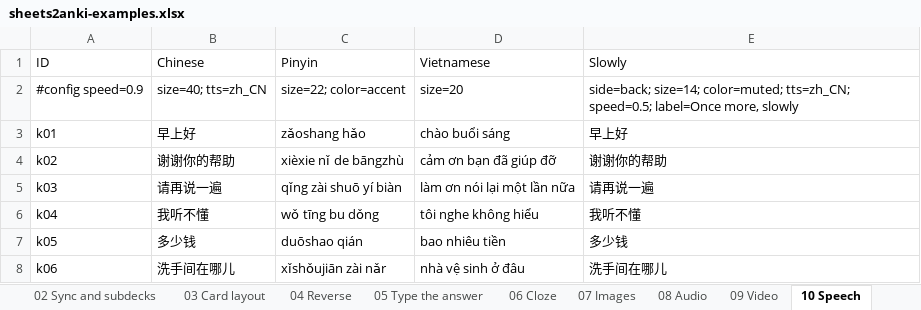
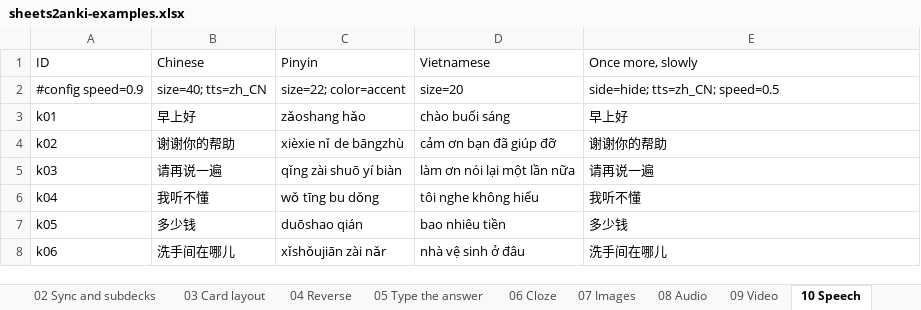
Before and after one commit to tannc28/sheetcards, an Excel workbook: examples/sheets2anki-examples.xlsx, sheet 10 Speech, drawn as a sheet; values as stored, in another font and other column widths than the file's, no borders; the diff names each change by its address in the sheet, - before the commit and + after, or states it on an @@ line.

Commit message:
fix: subdeck=n files the note, and stops printing on the card
subdeck=n shipped two days' worth of commits ago rendering the column as an
ordinary field as well. My reasoning was that a value wanted in the deck name and
on the card should not have to be typed into the sheet twice. The first person to
use it asked why their subdeck column had turned up on the back of every card,
which is the right question and the answer is that it should not have.

Filing a note and printing on it are different jobs. A directive named after the
deck does the first. The reserved SUBDECK columns have never done the second, so
anyone arriving from those — which is everyone — had a mental model this quietly
broke. Least surprise wins over saving a keystroke.

The capability is intact and now takes saying so: subdeck=1; side=front. That is
the existing grammar doing exactly what it says, rather than a second directive
implying a side it never mentioned.

Also: side=hide + tts is now heard without being read.

tts says speak this column, side=hide says do not draw it, and each keeps its own
meaning — so a column that says both is asking to be heard and not read. That is
what a listening card is, and there was no way to ask for it: dropping a column
from the card took its voice with it. It is spoken on the side it would have been
drawn on, and the reverse card swaps that with everything else.

_side_of now maps `hide` to the default side instead of returning it. A column
that is not drawn still belongs somewhere, and where it belongs is what says
where its voice goes — without that, a hidden first column was heard on the
answer rather than the question.

`10 Speech` uses it: the slow repeat is heard, and no longer printed underneath
as a duplicate line of the sentence above it.

```diff
--- a/examples/sheets2anki-examples.xlsx (sheet 10 Speech)
+++ b/examples/sheets2anki-examples.xlsx (sheet 10 Speech)
-E1: Slowly
+E1: Once more, slowly
-E2 (Once more, slowly): side=back; size=14; color=muted; tts=zh_CN; speed=0.5; label=Once more, slowly
+E2 (Once more, slowly): side=hide; tts=zh_CN; speed=0.5
```
Also changed, not shown: 10 other files.
